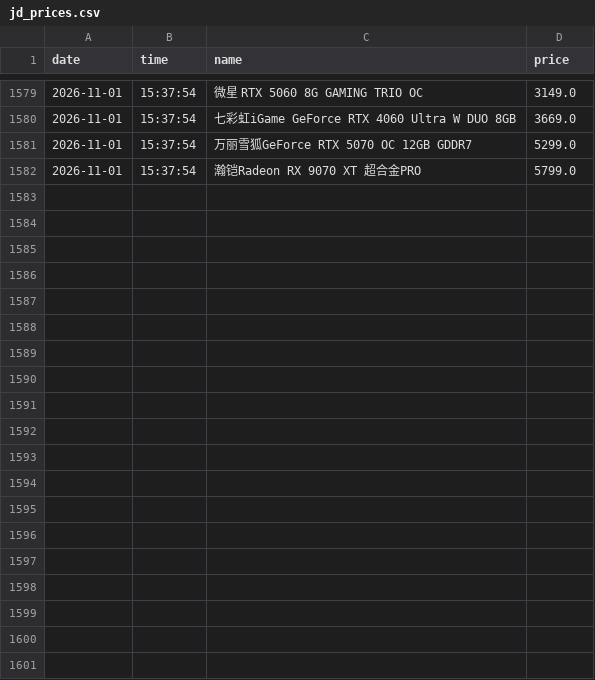
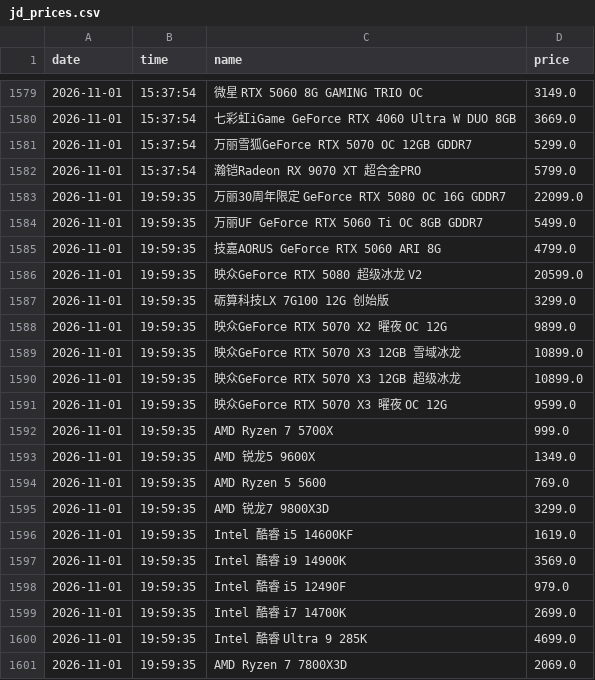
Before and after one commit to sgbd0/pc-price-tracker, a CSV file: data/jd_prices.csv, drawn as a sheet; only a part is shown, gaps mark what is left out; the diff covers the shown part only.

Commit message:
auto: update prices 2026-11-01 20:01

```diff
--- a/data/jd_prices.csv
+++ b/data/jd_prices.csv
@@ -1582 +1582,20 @@
 2026-11-01,15:37:54,瀚铠Radeon RX 9070 XT 超合金PRO,5799.0
+2026-11-01,19:59:35,万丽30周年限定 GeForce RTX 5080 OC 16G GDDR7,22099.0
+2026-11-01,19:59:35,万丽UF GeForce RTX 5060 Ti OC 8GB GDDR7,5499.0
+2026-11-01,19:59:35,技嘉AORUS GeForce RTX 5060 ARI 8G,4799.0
+2026-11-01,19:59:35,映众GeForce RTX 5080 超级冰龙 V2,20599.0
+2026-11-01,19:59:35,砺算科技LX 7G100 12G 创始版,3299.0
+2026-11-01,19:59:35,映众GeForce RTX 5070 X2 曜夜 OC 12G,9899.0
+2026-11-01,19:59:35,映众GeForce RTX 5070 X3 12GB 雪域冰龙,10899.0
+2026-11-01,19:59:35,映众GeForce RTX 5070 X3 12GB 超级冰龙,10899.0
+2026-11-01,19:59:35,映众GeForce RTX 5070 X3 曜夜 OC 12G,9599.0
+2026-11-01,19:59:35,AMD Ryzen 7 5700X,999.0
+2026-11-01,19:59:35,AMD 锐龙5 9600X,1349.0
+2026-11-01,19:59:35,AMD Ryzen 5 5600,769.0
+2026-11-01,19:59:35,AMD 锐龙7 9800X3D,3299.0
+2026-11-01,19:59:35,Intel 酷睿 i5 14600KF,1619.0
+2026-11-01,19:59:35,Intel 酷睿 i9 14900K,3569.0
+2026-11-01,19:59:35,Intel 酷睿 i5 12490F,979.0
+2026-11-01,19:59:35,Intel 酷睿 i7 14700K,2699.0
+2026-11-01,19:59:35,Intel 酷睿 Ultra 9 285K,4699.0
+2026-11-01,19:59:35,AMD Ryzen 7 7800X3D,2069.0
```
Also changed, not shown: 10 added rows elsewhere in this file, 3 other files.
